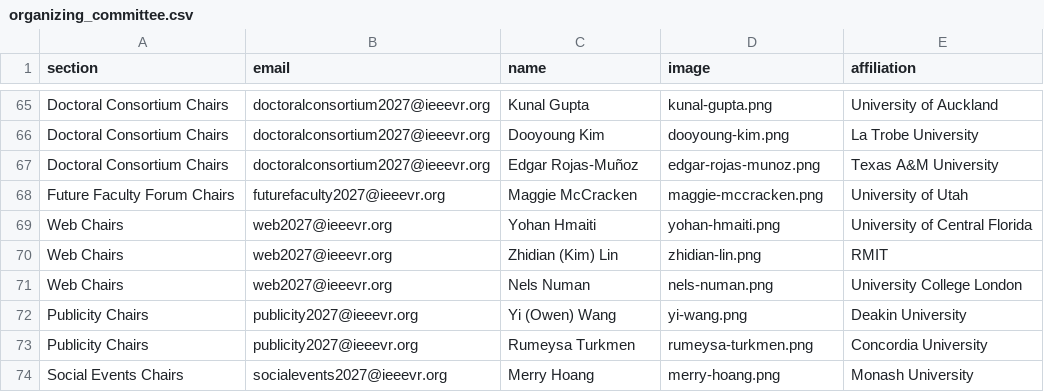
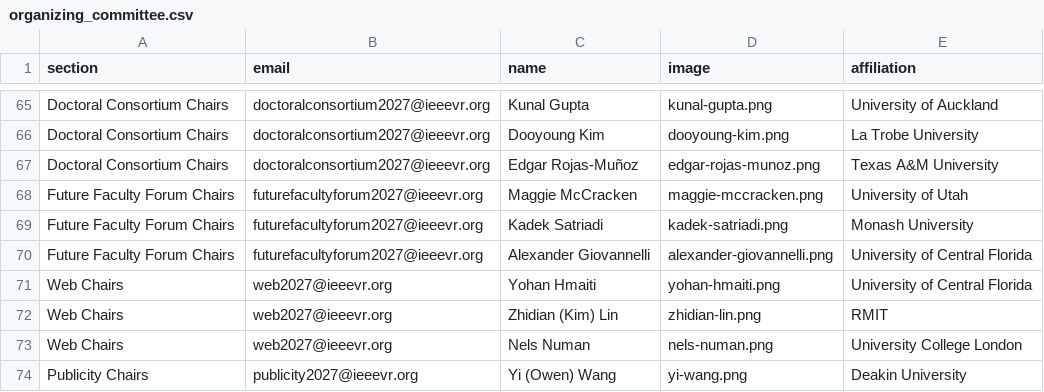
Before and after one commit to ieeevr/2027, a CSV file: _data/organizing_committee.csv, drawn as a sheet; only a part is shown, gaps mark what is left out; the shorter side is filled out with more unchanged rows.

Commit message:
Update future faculty forum chairs img

```diff
--- a/_data/organizing_committee.csv
+++ b/_data/organizing_committee.csv
@@ -67,3 +67,5 @@ Doctoral Consortium Chairs,doctoralconsortium2027@ieeevr.org,Dooyoung Kim,dooyou
 Doctoral Consortium Chairs,doctoralconsortium2027@ieeevr.org,Edgar Rojas-Muñoz,edgar-rojas-munoz.png,Texas A&M University
-Future Faculty Forum Chairs,futurefaculty2027@ieeevr.org,Maggie McCracken,maggie-mccracken.png,University of Utah
+Future Faculty Forum Chairs,futurefacultyforum2027@ieeevr.org,Maggie McCracken,maggie-mccracken.png,University of Utah
+Future Faculty Forum Chairs,futurefacultyforum2027@ieeevr.org,Kadek Satriadi,kadek-satriadi.png,Monash University
+Future Faculty Forum Chairs,futurefacultyforum2027@ieeevr.org,Alexander Giovannelli,alexander-giovannelli.png,University of Central Florida
 Web Chairs,web2027@ieeevr.org,Yohan Hmaiti,yohan-hmaiti.png,University of Central Florida
```
Also changed, not shown: 2 other files.
